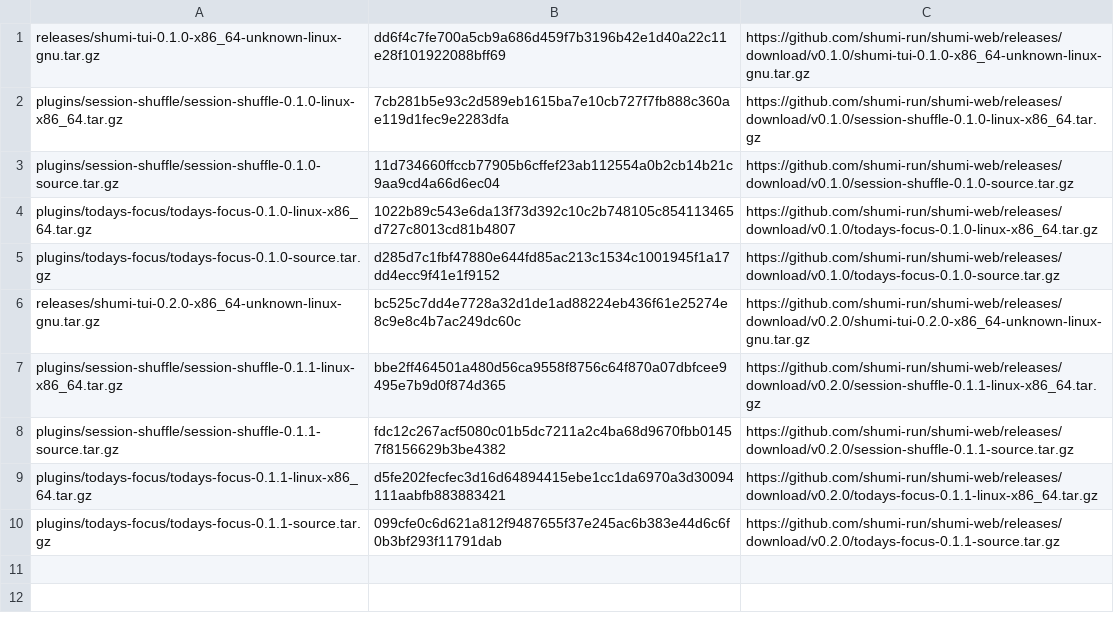
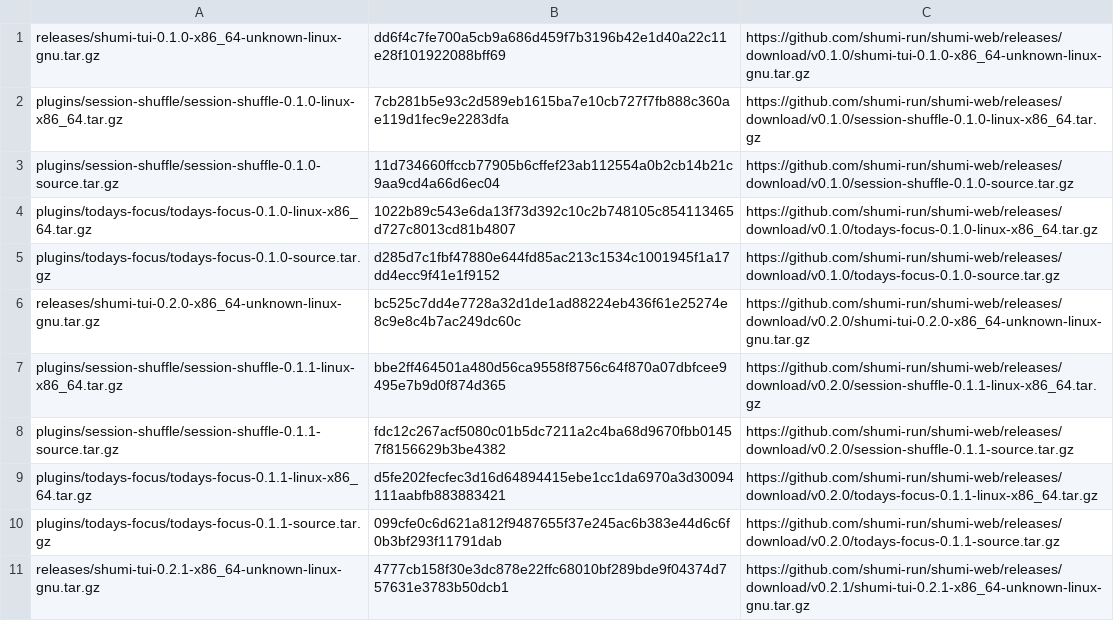
Before and after one commit to shumi-run/shumi-web, a TSV file: release-assets.tsv, drawn as a sheet; the diff names each change by its address in the sheet, - before the commit and + after, or states it on an @@ line.

Commit message:
Publish Shumi TUI 0.2.1

```diff
--- a/release-assets.tsv
+++ b/release-assets.tsv
+row 11: releases/shumi-tui-0.2.1-x86_64-unknown-linux-gnu.tar.gz | 4777cb158f30e3dc878e22ffc68010bf289bde9f04374d757631e3783b50dcb1 | https://github.com/shumi-run/shumi-web/releases/download/v0.2.1/shumi-tui-0.2.1-x86_64-unknown-linux-gnu.tar.gz
```
Also changed, not shown: 1 other file.
